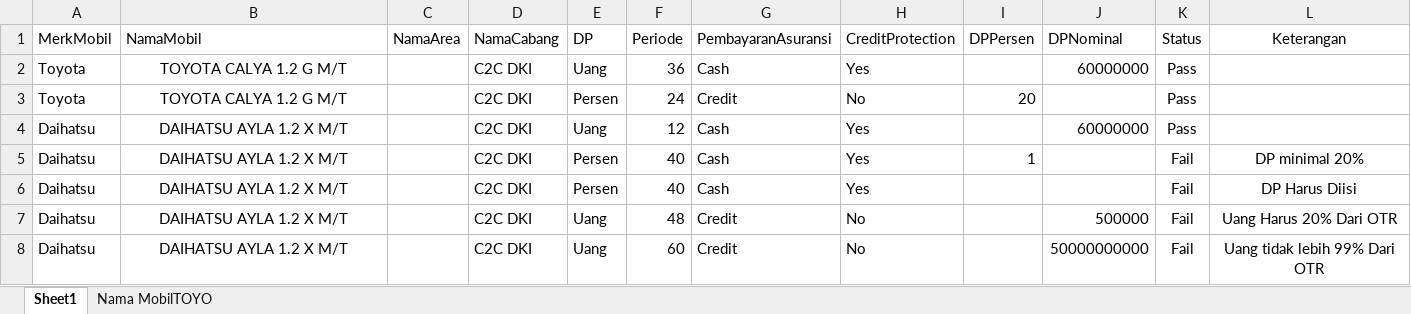
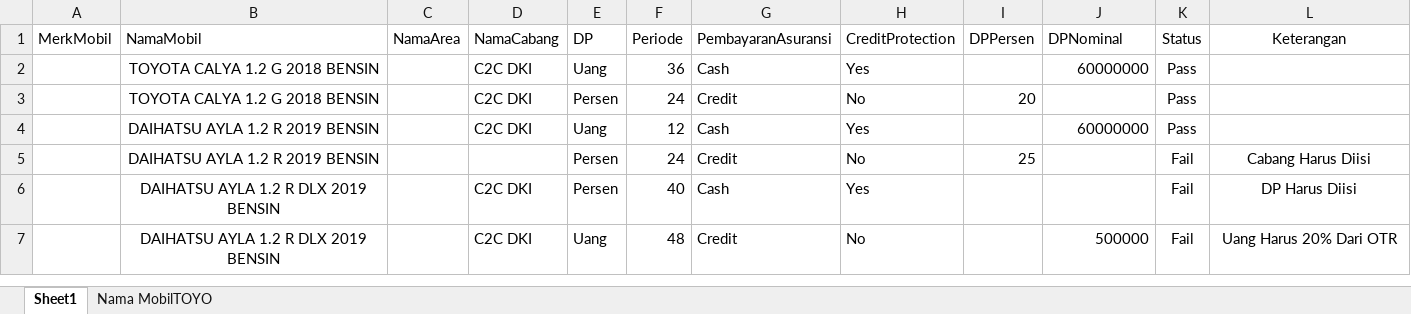
Before and after one commit to qcaccompanies/ACC-ACCOne, an Excel workbook: Buat Pengajuan Mobil Bekas - ATS-20.xlsx, sheet Sheet1, drawn as a sheet; values as stored, in another font and other column widths than the file's, no borders; removed rows and columns are numbered as before the commit, all else as after; the diff names each change by its address in the sheet, - before the commit and + after, or states it on an @@ line.

```diff
--- a/Buat Pengajuan Mobil Bekas - ATS-20.xlsx (sheet Sheet1)
+++ b/Buat Pengajuan Mobil Bekas - ATS-20.xlsx (sheet Sheet1)
-A2:A3 (MerkMobil): Toyota
+A2:A3 (MerkMobil): (empty)
-B2:B3 (NamaMobil): TOYOTA CALYA 1.2 G M/T
+B2:B3 (NamaMobil): TOYOTA CALYA 1.2 G 2018 BENSIN
-A4 (MerkMobil): Daihatsu
+A4 (MerkMobil): (empty)
-B4 (NamaMobil): DAIHATSU AYLA 1.2 X M/T
+B4 (NamaMobil): DAIHATSU AYLA 1.2 R 2019 BENSIN
-row 5: Daihatsu | DAIHATSU AYLA 1.2 X M/T |  | C2C DKI | Persen | 40 | Cash | Yes | 1 |  | Fail | DP minimal 20%
+row 5:  | DAIHATSU AYLA 1.2 R 2019 BENSIN |  |  | Persen | 24 | Credit | No | 25 |  | Fail | Cabang Harus Diisi
-A6:A7 (MerkMobil): Daihatsu
+A6:A7 (MerkMobil): (empty)
-B6:B7 (NamaMobil): DAIHATSU AYLA 1.2 X M/T
+B6:B7 (NamaMobil): DAIHATSU AYLA 1.2 R DLX 2019 BENSIN
-row 8: Daihatsu | DAIHATSU AYLA 1.2 X M/T |  | C2C DKI | Uang | 60 | Credit | No |  | 50000000000 | Fail | Uang tidak lebih 99% Dari OTR
```
Also changed, not shown: TambahAkunBank.xlsx, Trade-in.xlsx, 13 other files.
